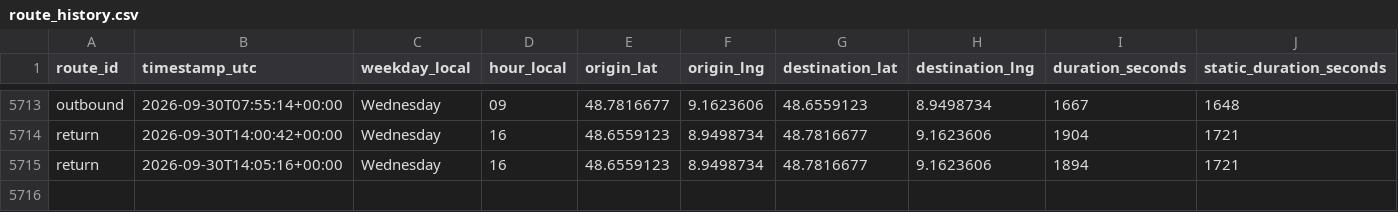
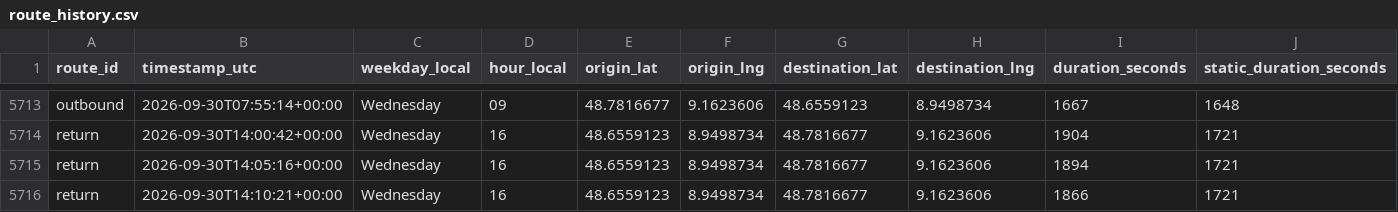
Before and after one commit to ltacke/maps-route-statistics, a CSV file: data/route_history.csv, drawn as a sheet; only a part is shown, gaps mark what is left out; rows hold the shown columns only; the diff names each change by its address in the sheet, - before the commit and + after, or states it on an @@ line.

```diff
--- a/data/route_history.csv
+++ b/data/route_history.csv
+row 5716: return | 2026-09-30T14:10:21+00:00 | Wednesday | 16 | 48.6559123 | 8.9498734 | 48.7816677 | 9.1623606 | 1866 | 1721
```
Also changed, not shown: 1 other file.
